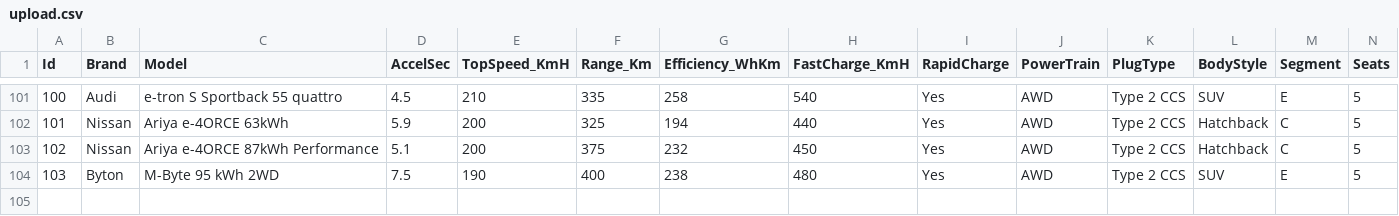
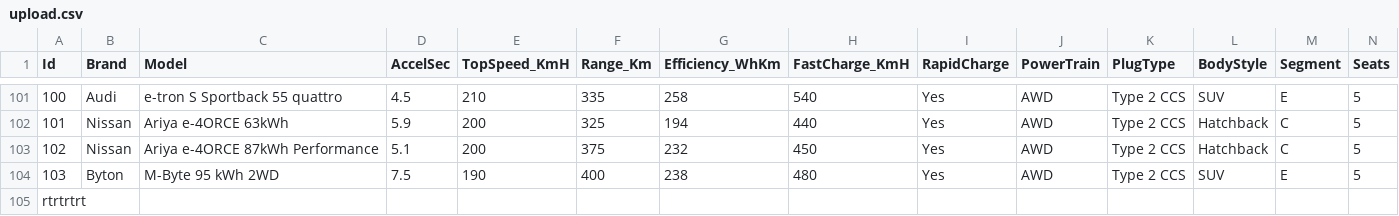
Before and after one commit to sanjaysa63/ev-price, a CSV file: upload.csv, drawn as a sheet; only a part is shown, gaps mark what is left out; rows hold the shown columns only; the diff names each change by its address in the sheet, - before the commit and + after, or states it on an @@ line.

```diff
--- a/upload.csv
+++ b/upload.csv
+row 105: rtrtrtrt
```
Also changed, not shown: 1 other file.
